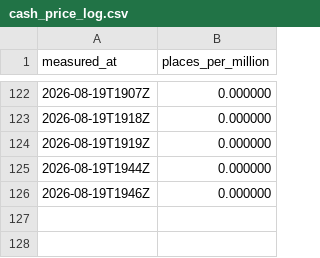
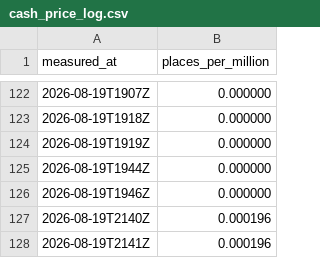
Before and after one commit to OrsM/liga_five_guys, a CSV file: data/decisions/cash_price_log.csv, drawn as a sheet; only a part is shown, gaps mark what is left out; the diff names each change by its address in the sheet, - before the commit and + after, or states it on an @@ line.

```diff
--- a/data/decisions/cash_price_log.csv
+++ b/data/decisions/cash_price_log.csv
+row 127: 2026-08-19T2140Z | 0.000196
+row 128: 2026-08-19T2141Z | 0.000196
```
Also changed, not shown: data/decisions/slate_log.csv, data/decisions/xi_fielded.csv, 14 other files.
